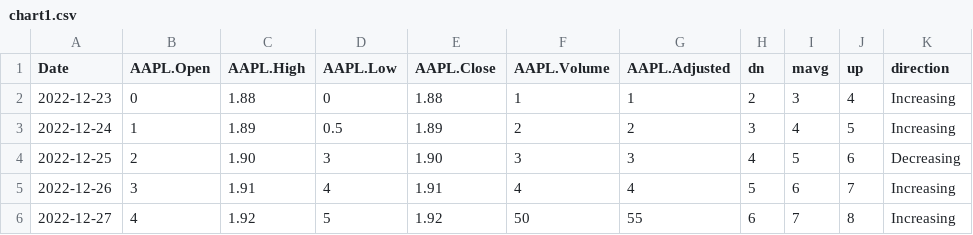
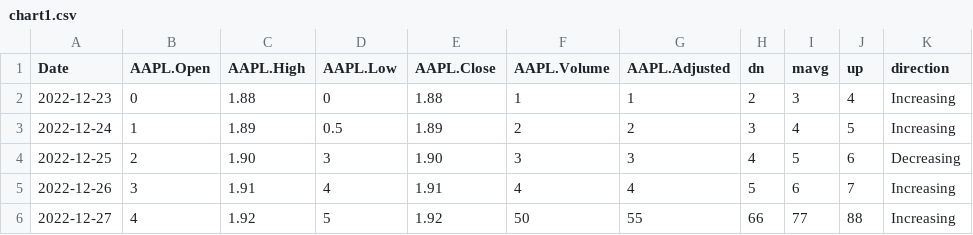
Before and after one commit to Vadyaki/Japanese_candles, a CSV file: chart1.csv, drawn as a sheet.

Commit message:
Update chart1.csv

```diff
--- a/chart1.csv
+++ b/chart1.csv
@@ -5,2 +5,2 @@ Date,AAPL.Open,AAPL.High,AAPL.Low,AAPL.Close,AAPL.Volume,AAPL.Adjusted,dn,mavg,u
 2022-12-26,3,1.91,4,1.91,4,4,5,6,7,Increasing
-2022-12-27,4,1.92,5,1.92,50,55,6,7,8,Increasing
+2022-12-27,4,1.92,5,1.92,50,55,66,77,88,Increasing
```
